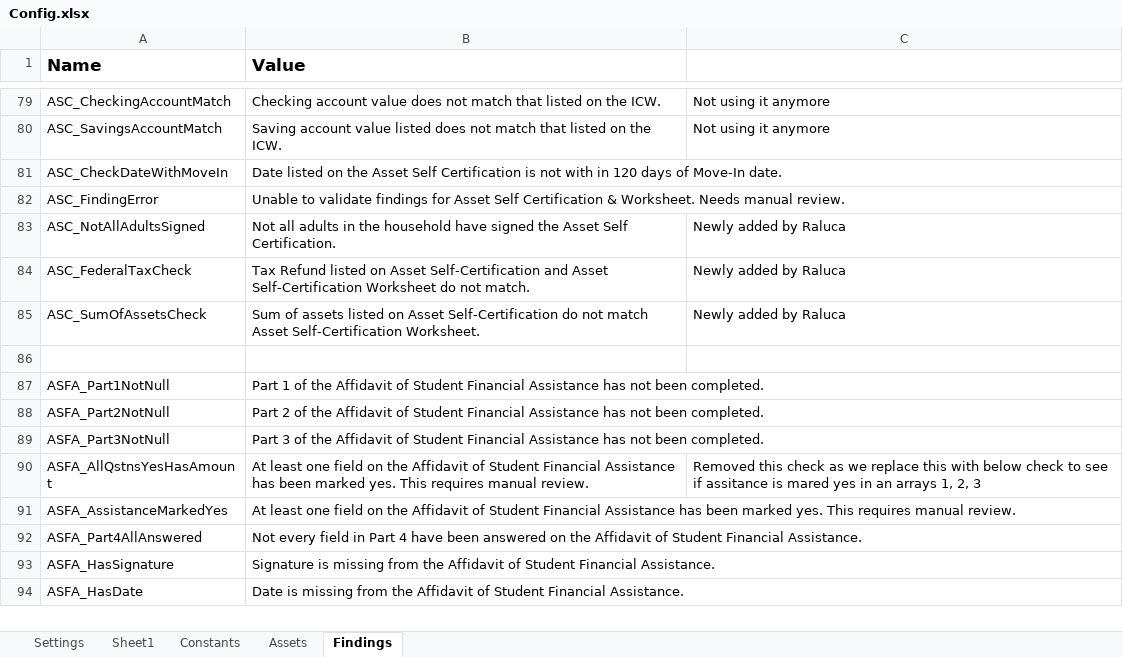
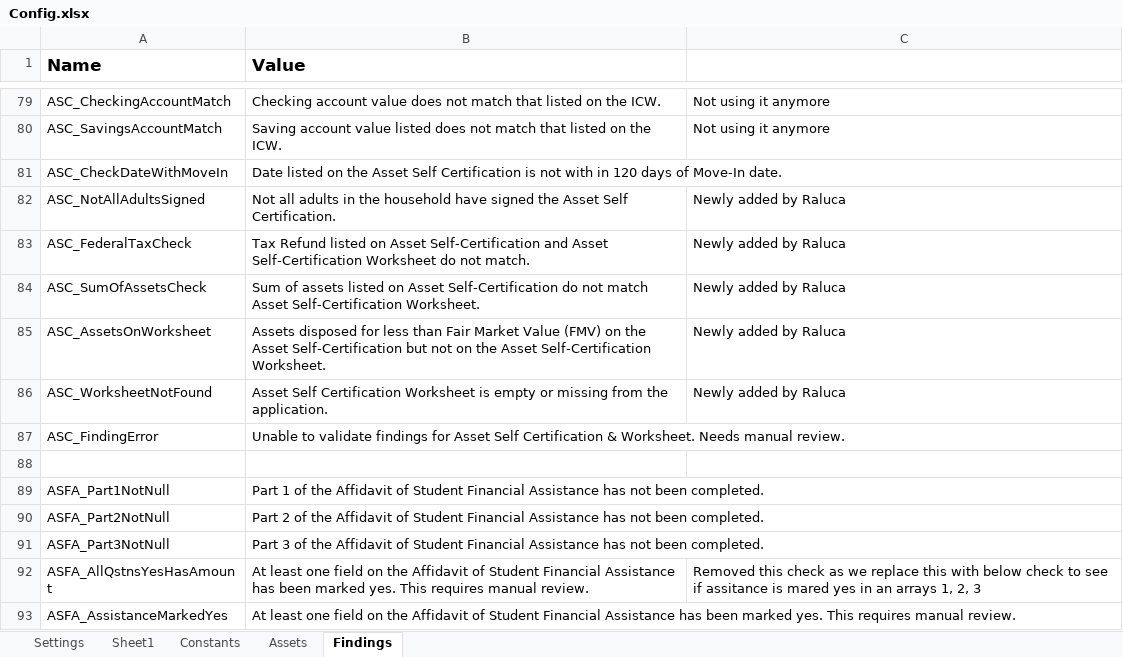
Before and after one commit to Dominiuminc/AZ-Application-Review-Process_Performer, an Excel workbook: Data/Config.xlsx, sheet Findings, drawn as a sheet; only a part is shown, gaps mark what is left out; the shorter side is filled out with more unchanged rows; values as stored, in another font and other column widths than the file's, no borders; the diff names each change by its address in the sheet, - before the commit and + after, or states it on an @@ line.

```diff
--- a/Data/Config.xlsx (sheet Findings)
+++ b/Data/Config.xlsx (sheet Findings)
+row 85: ASC_AssetsOnWorksheet | Assets disposed for less than Fair Market Value (FMV) on the Asset Self-Certification but not on the Asset Self-Certification Worksheet. | Newly added by Raluca
+row 86: ASC_WorksheetNotFound | Asset Self Certification Worksheet is empty or missing from the application. | Newly added by Raluca
@@ row 82 moved to row 87: ASC_FindingError @@
```
Also changed, not shown: 2 other files.
